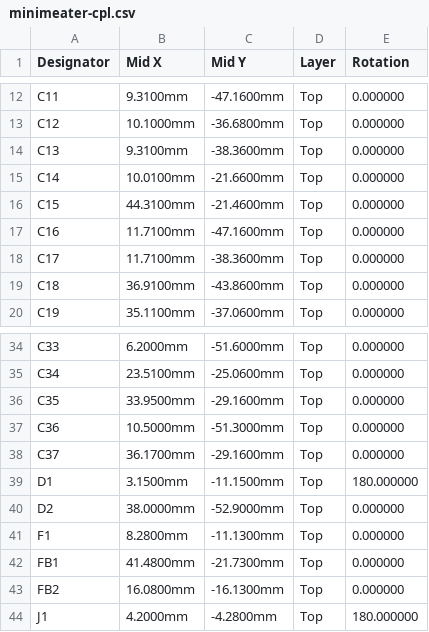
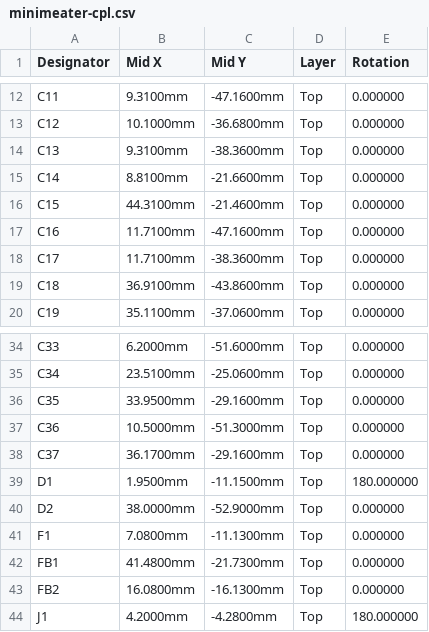
Before and after one commit to NathanHowell/minimeater, a CSV file: hw/fab/minimeater-cpl.csv, drawn as a sheet; only a part is shown, gaps mark what is left out; the diff covers the shown part only.

```diff
--- a/hw/fab/minimeater-cpl.csv
+++ b/hw/fab/minimeater-cpl.csv
@@ -14,3 +14,3 @@ C12,10.1000mm,-36.6800mm,Top,0.000000
 C13,9.3100mm,-38.3600mm,Top,0.000000
-C14,10.0100mm,-21.6600mm,Top,0.000000
+C14,8.8100mm,-21.6600mm,Top,0.000000
 C15,44.3100mm,-21.4600mm,Top,0.000000
@@ -38,5 +38,5 @@ C36,10.5000mm,-51.3000mm,Top,0.000000
 C37,36.1700mm,-29.1600mm,Top,0.000000
-D1,3.1500mm,-11.1500mm,Top,180.000000
+D1,1.9500mm,-11.1500mm,Top,180.000000
 D2,38.0000mm,-52.9000mm,Top,0.000000
-F1,8.2800mm,-11.1300mm,Top,0.000000
+F1,7.0800mm,-11.1300mm,Top,0.000000
 FB1,41.4800mm,-21.7300mm,Top,0.000000
```
Also changed, not shown: 17 edited cells elsewhere in this file, 10 other files.
